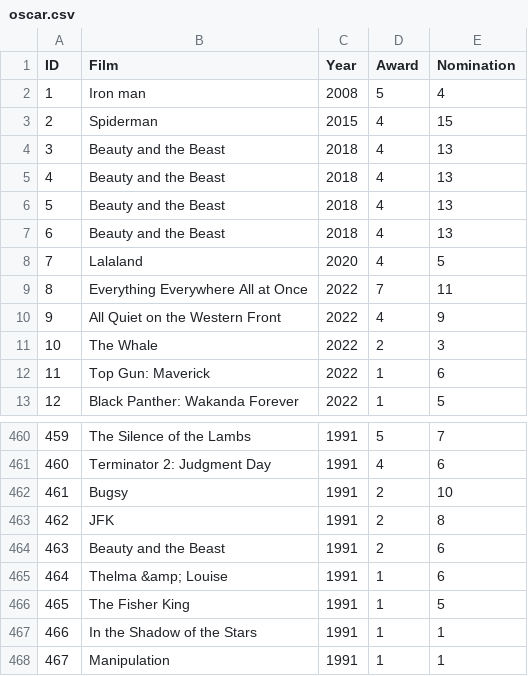
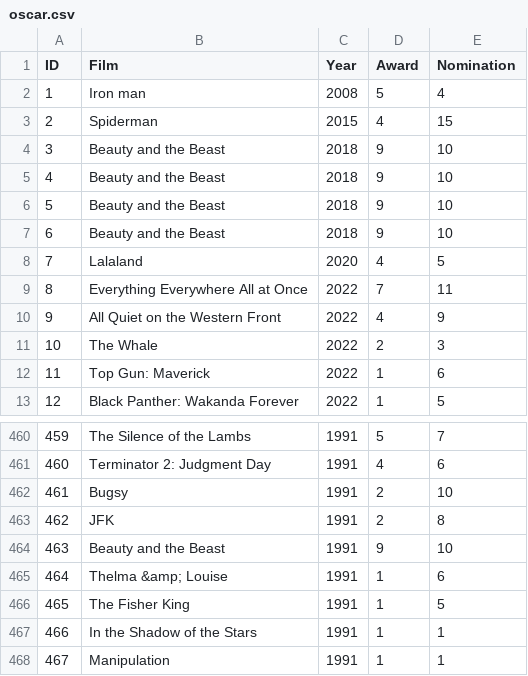
Before and after one commit to 0402anhhuy/OscarMovies, a CSV file: Data/oscar.csv, drawn as a sheet; only a part is shown, gaps mark what is left out.

Commit message:
Update data

```diff
--- a/Data/oscar.csv
+++ b/Data/oscar.csv
@@ -3,6 +3,6 @@ ID,Film,Year,Award,Nomination
 2,Spiderman,2015,4,15
-3,Beauty and the Beast,2018,4,13
-4,Beauty and the Beast,2018,4,13
-5,Beauty and the Beast,2018,4,13
-6,Beauty and the Beast,2018,4,13
+3,Beauty and the Beast,2018,9,10
+4,Beauty and the Beast,2018,9,10
+5,Beauty and the Beast,2018,9,10
+6,Beauty and the Beast,2018,9,10
 7,Lalaland,2020,4,5
@@ -463,3 +463,3 @@ ID,Film,Year,Award,Nomination
 462,JFK,1991,2,8
-463,Beauty and the Beast,1991,2,6
+463,Beauty and the Beast,1991,9,10
 464,Thelma &amp; Louise,1991,1,6
```
